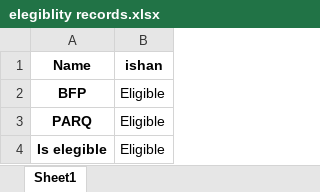
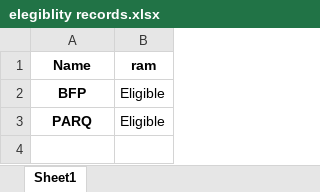
Before and after one commit to ishanluhani/runner_winner_prediction, an Excel workbook: elegiblity records.xlsx, sheet Sheet1, drawn as a sheet; values as stored, in another font and other column widths than the file's, no borders; the diff names each change by its address in the sheet, - before the commit and + after, or states it on an @@ line.

```diff
--- a/elegiblity records.xlsx (sheet Sheet1)
+++ b/elegiblity records.xlsx (sheet Sheet1)
-B1: ishan
+B1: ram
-row 4: Is elegible | Eligible
```
Also changed, not shown: runner_data.xlsx, 3 other files.
